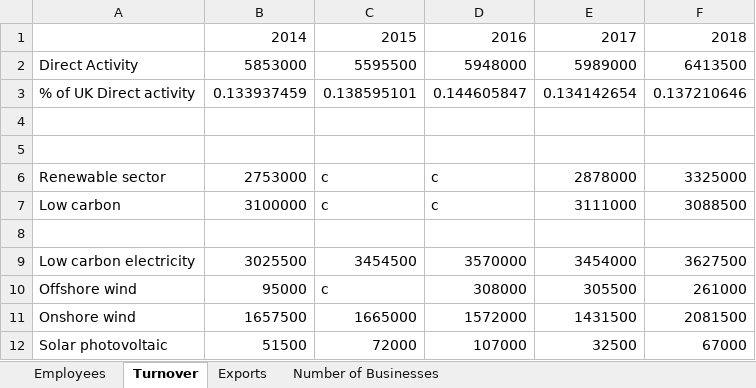
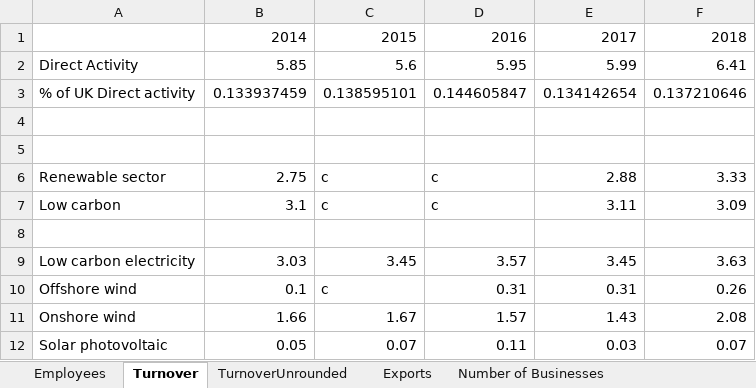
Before and after one commit to ischerr/Scottish-Energy-Statistics-Hub, an Excel workbook: Structure/2 - Renewables/Economy/EconomyTables.xlsx, sheet Turnover, drawn as a sheet; only a part is shown; values as stored, in another font and other column widths than the file's, no borders; the diff covers the shown part only; the diff names each change by its address in the sheet, - before the commit and + after, or states it on an @@ line.

```diff
--- a/Structure/2 - Renewables/Economy/EconomyTables.xlsx (sheet Turnover)
+++ b/Structure/2 - Renewables/Economy/EconomyTables.xlsx (sheet Turnover)
+sheet tab: TurnoverUnrounded
-B2: 5853000
+B2: 5.85
-C2: 5595500
+C2: 5.6
-D2: 5948000
+D2: 5.95
-E2: 5989000
+E2: 5.99
-F2: 6413500
+F2: 6.41
-B6: 2753000
+B6: 2.75
-E6: 2878000
+E6: 2.88
-F6: 3325000
+F6: 3.33
-B7: 3100000
+B7: 3.1
-E7: 3111000
+E7: 3.11
-F7: 3088500
+F7: 3.09
-B9: 3025500
+B9: 3.03
-C9: 3454500
+C9: 3.45
-D9: 3570000
+D9: 3.57
-E9: 3454000
+E9: 3.45
-F9: 3627500
+F9: 3.63
-B10: 95000
+B10: 0.1
-D10: 308000
+D10: 0.31
-E10: 305500
+E10: 0.31
-F10: 261000
+F10: 0.26
-B11: 1657500
+B11: 1.66
-C11: 1665000
+C11: 1.67
-D11: 1572000
+D11: 1.57
-E11: 1431500
+E11: 1.43
-F11: 2081500
+F11: 2.08
-B12: 51500
+B12: 0.05
-C12: 72000
+C12: 0.07
-D12: 107000
+D12: 0.11
-E12: 32500
+E12: 0.03
-F12: 67000
+F12: 0.07
```
Also changed, not shown: 63 edited cells elsewhere in this sheet, 2 other files.
